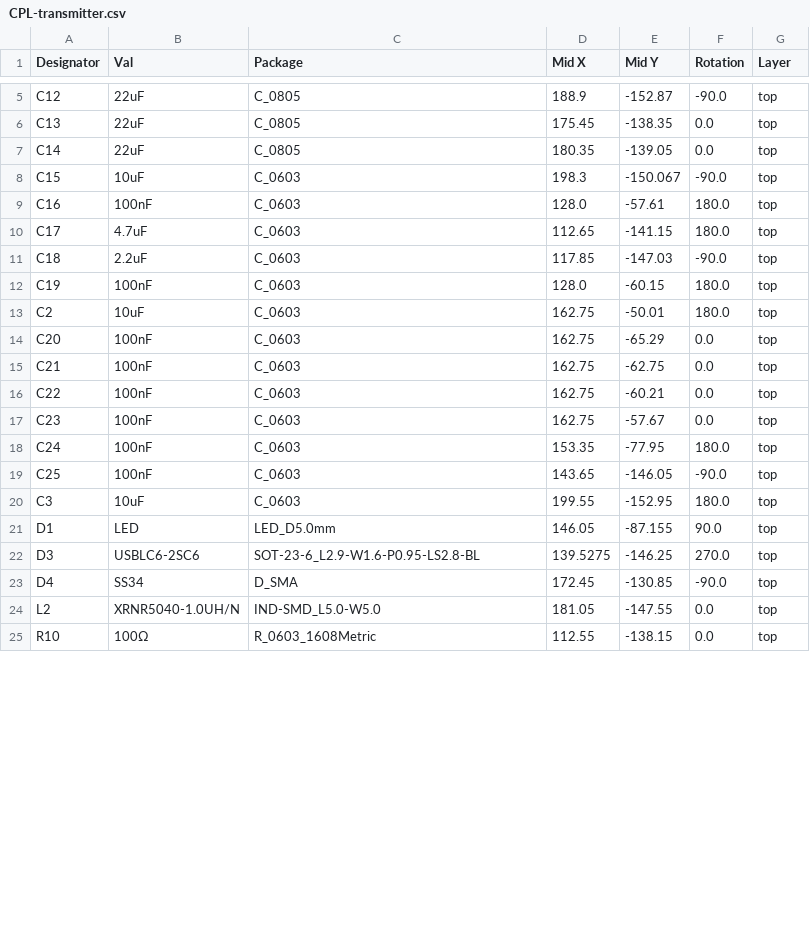
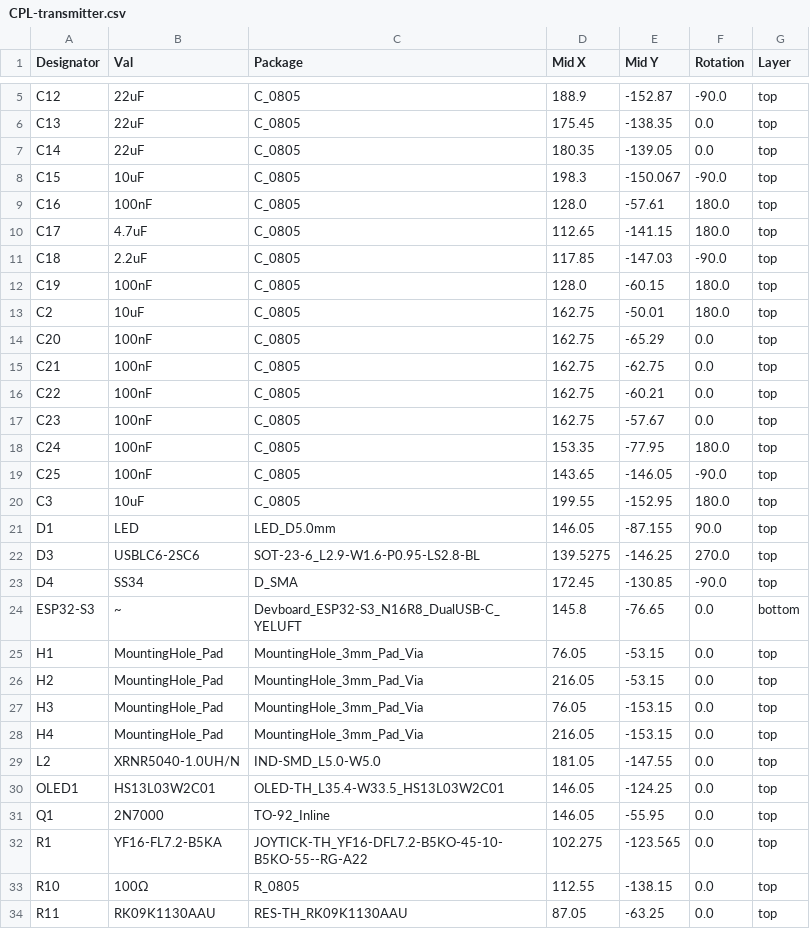
Before and after one commit to SethHibpshman/EWU-ASME-SDC-2027-Transmitter, a CSV file: hardware/fabrication/production_files/CPL-transmitter.csv, drawn as a sheet; only a part is shown, gaps mark what is left out; the diff covers the shown part only.

```diff
--- a/hardware/fabrication/production_files/CPL-transmitter.csv
+++ b/hardware/fabrication/production_files/CPL-transmitter.csv
@@ -7,15 +7,15 @@ C13,22uF,C_0805,175.45,-138.35,0.0,top
 C14,22uF,C_0805,180.35,-139.05,0.0,top
-C15,10uF,C_0603,198.3,-150.067,-90.0,top
-C16,100nF,C_0603,128.0,-57.61,180.0,top
-C17,4.7uF,C_0603,112.65,-141.15,180.0,top
-C18,2.2uF,C_0603,117.85,-147.03,-90.0,top
-C19,100nF,C_0603,128.0,-60.15,180.0,top
-C2,10uF,C_0603,162.75,-50.01,180.0,top
-C20,100nF,C_0603,162.75,-65.29,0.0,top
-C21,100nF,C_0603,162.75,-62.75,0.0,top
-C22,100nF,C_0603,162.75,-60.21,0.0,top
-C23,100nF,C_0603,162.75,-57.67,0.0,top
-C24,100nF,C_0603,153.35,-77.95,180.0,top
-C25,100nF,C_0603,143.65,-146.05,-90.0,top
-C3,10uF,C_0603,199.55,-152.95,180.0,top
+C15,10uF,C_0805,198.3,-150.067,-90.0,top
+C16,100nF,C_0805,128.0,-57.61,180.0,top
+C17,4.7uF,C_0805,112.65,-141.15,180.0,top
+C18,2.2uF,C_0805,117.85,-147.03,-90.0,top
+C19,100nF,C_0805,128.0,-60.15,180.0,top
+C2,10uF,C_0805,162.75,-50.01,180.0,top
+C20,100nF,C_0805,162.75,-65.29,0.0,top
+C21,100nF,C_0805,162.75,-62.75,0.0,top
+C22,100nF,C_0805,162.75,-60.21,0.0,top
+C23,100nF,C_0805,162.75,-57.67,0.0,top
+C24,100nF,C_0805,153.35,-77.95,180.0,top
+C25,100nF,C_0805,143.65,-146.05,-90.0,top
+C3,10uF,C_0805,199.55,-152.95,180.0,top
 D1,LED,LED_D5.0mm,146.05,-87.155,90.0,top
@@ -23,3 +23,12 @@ D3,USBLC6-2SC6,SOT-23-6_L2.9-W1.6-P0.95-LS2.8-BL,139.5275,-146.25,270.0,top
 D4,SS34,D_SMA,172.45,-130.85,-90.0,top
+ESP32-S3,~,Devboard_ESP32-S3_N16R8_DualUSB-C_YELUFT,145.8,-76.65,0.0,bottom
+H1,MountingHole_Pad,MountingHole_3mm_Pad_Via,76.05,-53.15,0.0,top
+H2,MountingHole_Pad,MountingHole_3mm_Pad_Via,216.05,-53.15,0.0,top
+H3,MountingHole_Pad,MountingHole_3mm_Pad_Via,76.05,-153.15,0.0,top
+H4,MountingHole_Pad,MountingHole_3mm_Pad_Via,216.05,-153.15,0.0,top
 L2,XRNR5040-1.0UH/N,IND-SMD_L5.0-W5.0,181.05,-147.55,0.0,top
-R10,100Ω,R_0603_1608Metric,112.55,-138.15,0.0,top
+OLED1,HS13L03W2C01,OLED-TH_L35.4-W33.5_HS13L03W2C01,146.05,-124.25,0.0,top
+Q1,2N7000,TO-92_Inline,146.05,-55.95,0.0,top
+R1,YF16-FL7.2-B5KA,JOYTICK-TH_YF16-DFL7.2-B5KO-45-10-B5KO-55--RG-A22,102.275,-123.565,0.0,top
+R10,100Ω,R_0805,112.55,-138.15,0.0,top
+R11,RK09K1130AAU,RES-TH_RK09K1130AAU,87.05,-63.25,0.0,top
```
Also changed, not shown: 2 added rows, 3 removed rows and 12 edited cells elsewhere in this file, hardware/fabrication/production_files/BOM-transmitter.csv, 20 other files.
